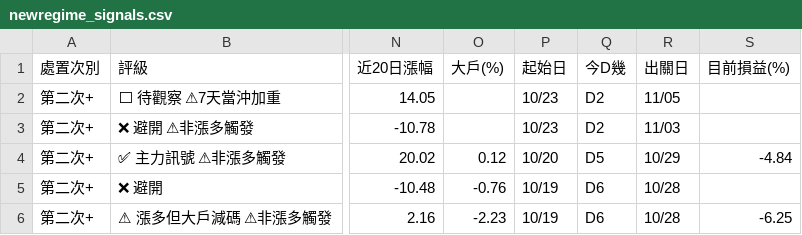
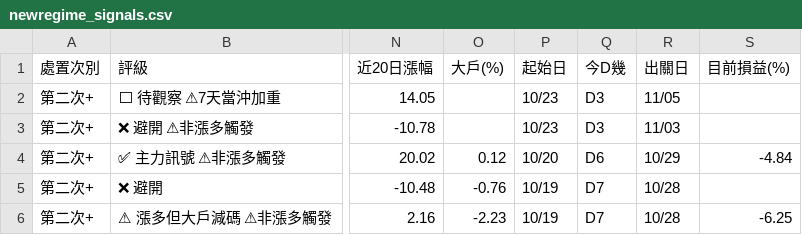
Before and after one commit to KevinYang515/disposal-signals, a CSV file: data/newregime_signals.csv, drawn as a sheet; only a part is shown, gaps mark what is left out; the diff names each change by its address in the sheet, - before the commit and + after, or states it on an @@ line.

```diff
--- a/data/newregime_signals.csv
+++ b/data/newregime_signals.csv
-Q2:Q3 (今D幾): D2
+Q2:Q3 (今D幾): D3
-Q4 (今D幾): D5
+Q4 (今D幾): D6
-Q5:Q6 (今D幾): D6
+Q5:Q6 (今D幾): D7
```
Also changed, not shown: 1 other file.
